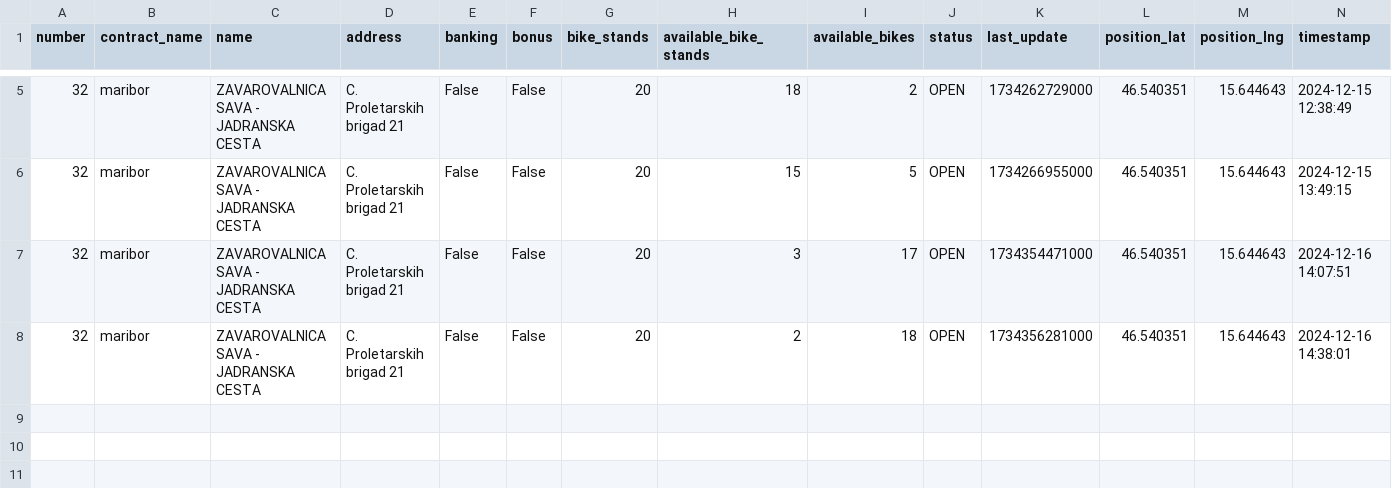
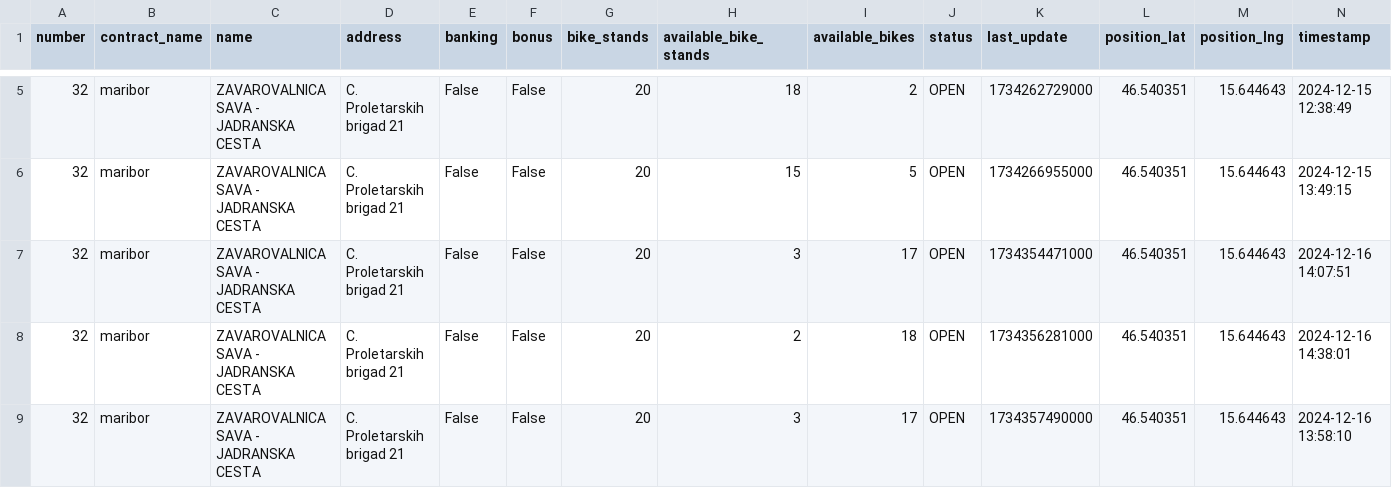
Before and after one commit to NadicaUzunova/mbajkML, a CSV file: data/raw/mbajk/ZAVAROVALNICA SAVA - JADRANSKA CESTA.csv, drawn as a sheet; only a part is shown, gaps mark what is left out; the diff names each change by its address in the sheet, - before the commit and + after, or states it on an @@ line.

Commit message:
Update data

```diff
--- a/data/raw/mbajk/ZAVAROVALNICA SAVA - JADRANSKA CESTA.csv
+++ b/data/raw/mbajk/ZAVAROVALNICA SAVA - JADRANSKA CESTA.csv
+row 9: 32 | maribor | ZAVAROVALNICA SAVA - JADRANSKA CESTA | C. Proletarskih brigad 21 | False | False | 20 | 3 | 17 | OPEN | 1734357490000 | 46.540351 | 15.644643 | 2024-12-16 13:58:10
```
Also changed, not shown: data/raw/mbajk/GORKEGA UL. - OŠ FRANCETA PREŠERNA.csv, data/raw/mbajk/NICEHASH - C. PROLETARSKIH BRIGAD.csv, 29 other files.
